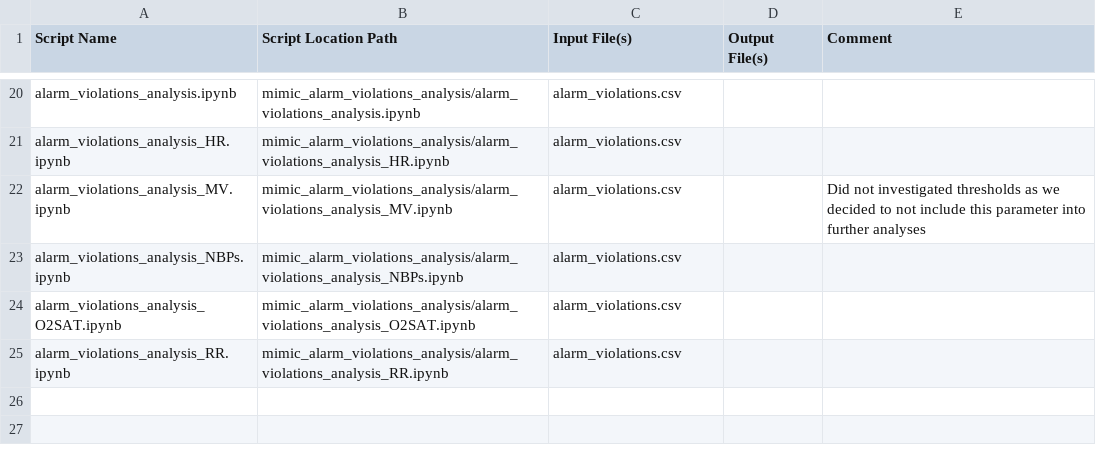
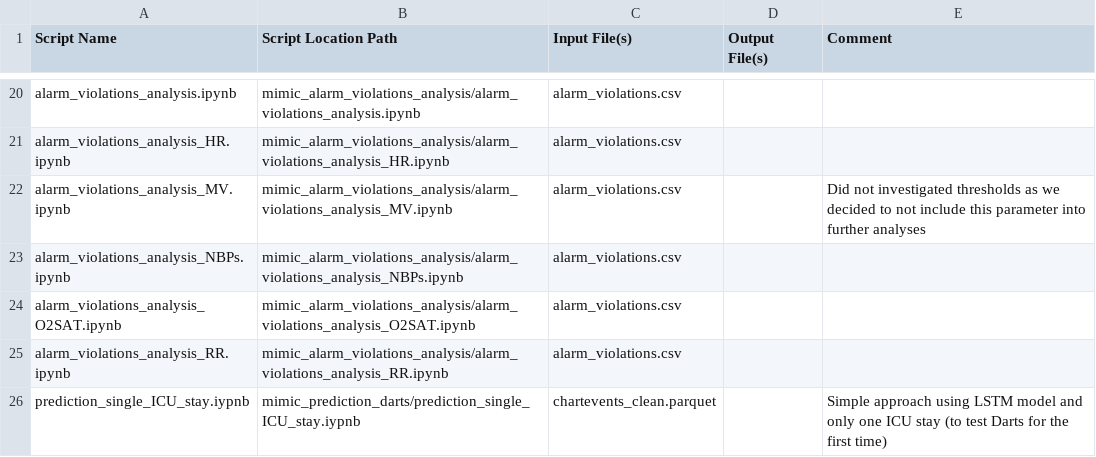
Before and after one commit to denise97/dhl2021, a CSV file: Script_Register.csv, drawn as a sheet; only a part is shown, gaps mark what is left out; the diff names each change by its address in the sheet, - before the commit and + after, or states it on an @@ line.

Commit message:
Add prediction with Darts using LSTM model and only one ICU stay

```diff
--- a/Script_Register.csv
+++ b/Script_Register.csv
+row 26: prediction_single_ICU_stay.iypnb | mimic_prediction_darts/prediction_single_ICU_stay.iypnb | chartevents_clean.parquet |  | Simple approach using LSTM model and only one ICU stay (to test Darts for the first time)
```
Also changed, not shown: 3 other files.
